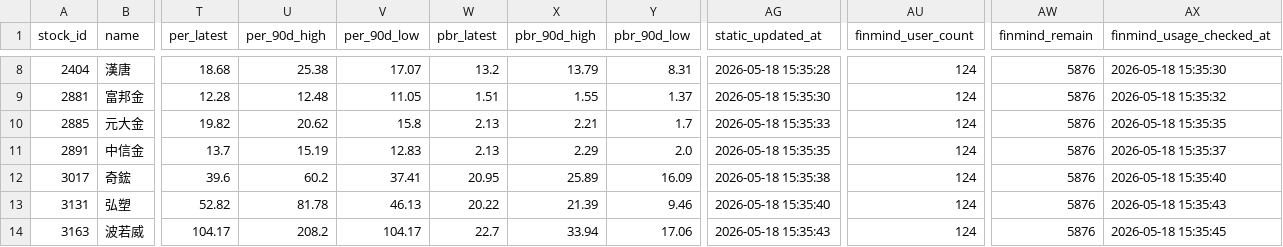
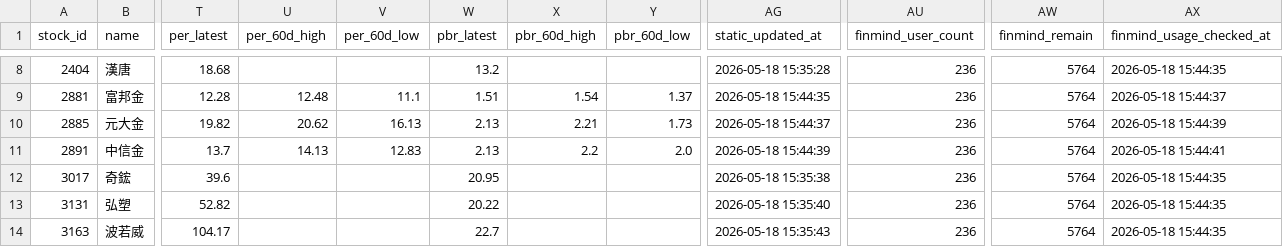
Before and after one commit to ONicole0101/Holding, a CSV file: AllStatic.csv, drawn as a sheet; only a part is shown, gaps mark what is left out; the diff covers the shown part only; the diff names each change by its address in the sheet, - before the commit and + after, or states it on an @@ line.

```diff
--- a/AllStatic.csv
+++ b/AllStatic.csv
-U1: per_90d_high
+U1: per_60d_high
-V1: per_90d_low
+V1: per_60d_low
-X1: pbr_90d_high
+X1: pbr_60d_high
-Y1: pbr_90d_low
+Y1: pbr_60d_low
-U8 (per_60d_high): 25.38
+U8 (per_60d_high): (empty)
-V8 (per_60d_low): 17.07
+V8 (per_60d_low): (empty)
-X8 (pbr_60d_high): 13.79
+X8 (pbr_60d_high): (empty)
-Y8 (pbr_60d_low): 8.31
+Y8 (pbr_60d_low): (empty)
-AU8:AU14 (finmind_user_count): 124
+AU8:AU14 (finmind_user_count): 236
-AW8:AW14 (finmind_remain): 5876
+AW8:AW14 (finmind_remain): 5764
-AX8 (finmind_usage_checked_at): 2026-05-18 15:35:30
+AX8 (finmind_usage_checked_at): 2026-05-18 15:44:35
-V9 (per_60d_low): 11.05
+V9 (per_60d_low): 11.1
-X9 (pbr_60d_high): 1.55
+X9 (pbr_60d_high): 1.54
-AG9 (static_updated_at): 2026-05-18 15:35:30
+AG9 (static_updated_at): 2026-05-18 15:44:35
-AX9 (finmind_usage_checked_at): 2026-05-18 15:35:32
+AX9 (finmind_usage_checked_at): 2026-05-18 15:44:37
-V10 (per_60d_low): 15.8
+V10 (per_60d_low): 16.13
-Y10 (pbr_60d_low): 1.7
+Y10 (pbr_60d_low): 1.73
-AG10 (static_updated_at): 2026-05-18 15:35:33
+AG10 (static_updated_at): 2026-05-18 15:44:37
-AX10 (finmind_usage_checked_at): 2026-05-18 15:35:35
+AX10 (finmind_usage_checked_at): 2026-05-18 15:44:39
-U11 (per_60d_high): 15.19
+U11 (per_60d_high): 14.13
-X11 (pbr_60d_high): 2.29
+X11 (pbr_60d_high): 2.2
-AG11 (static_updated_at): 2026-05-18 15:35:35
+AG11 (static_updated_at): 2026-05-18 15:44:39
-AX11 (finmind_usage_checked_at): 2026-05-18 15:35:37
+AX11 (finmind_usage_checked_at): 2026-05-18 15:44:41
-U12 (per_60d_high): 60.2
+U12 (per_60d_high): (empty)
-V12 (per_60d_low): 37.41
+V12 (per_60d_low): (empty)
-X12 (pbr_60d_high): 25.89
+X12 (pbr_60d_high): (empty)
-Y12 (pbr_60d_low): 16.09
+Y12 (pbr_60d_low): (empty)
-AX12 (finmind_usage_checked_at): 2026-05-18 15:35:40
+AX12 (finmind_usage_checked_at): 2026-05-18 15:44:35
-U13 (per_60d_high): 81.78
+U13 (per_60d_high): (empty)
-V13 (per_60d_low): 46.13
+V13 (per_60d_low): (empty)
-X13 (pbr_60d_high): 21.39
+X13 (pbr_60d_high): (empty)
-Y13 (pbr_60d_low): 9.46
+Y13 (pbr_60d_low): (empty)
-AX13 (finmind_usage_checked_at): 2026-05-18 15:35:43
+AX13 (finmind_usage_checked_at): 2026-05-18 15:44:35
-U14 (per_60d_high): 208.2
+U14 (per_60d_high): (empty)
-V14 (per_60d_low): 104.17
+V14 (per_60d_low): (empty)
-X14 (pbr_60d_high): 33.94
+X14 (pbr_60d_high): (empty)
-Y14 (pbr_60d_low): 17.06
+Y14 (pbr_60d_low): (empty)
-AX14 (finmind_usage_checked_at): 2026-05-18 15:35:45
+AX14 (finmind_usage_checked_at): 2026-05-18 15:44:35
```
Also changed, not shown: 91 edited cells elsewhere in this file.
